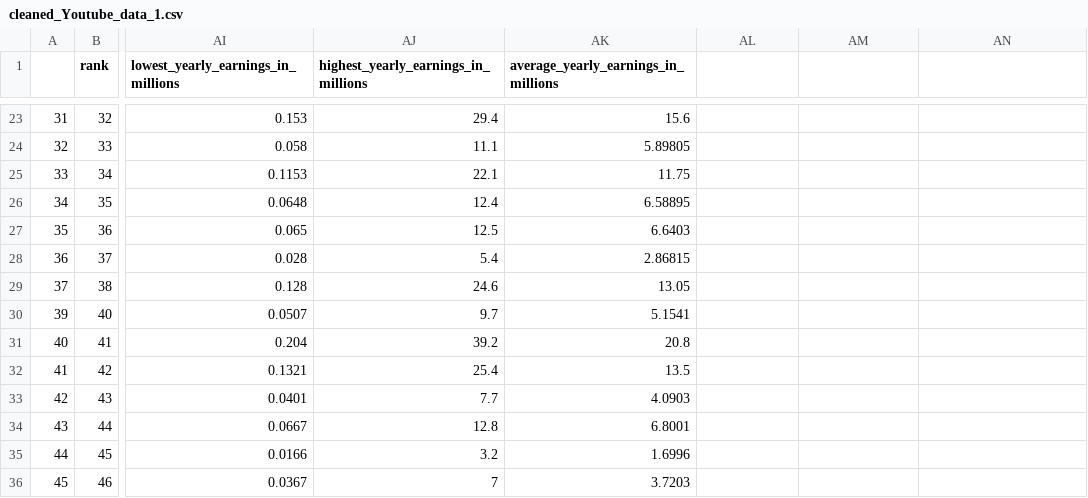
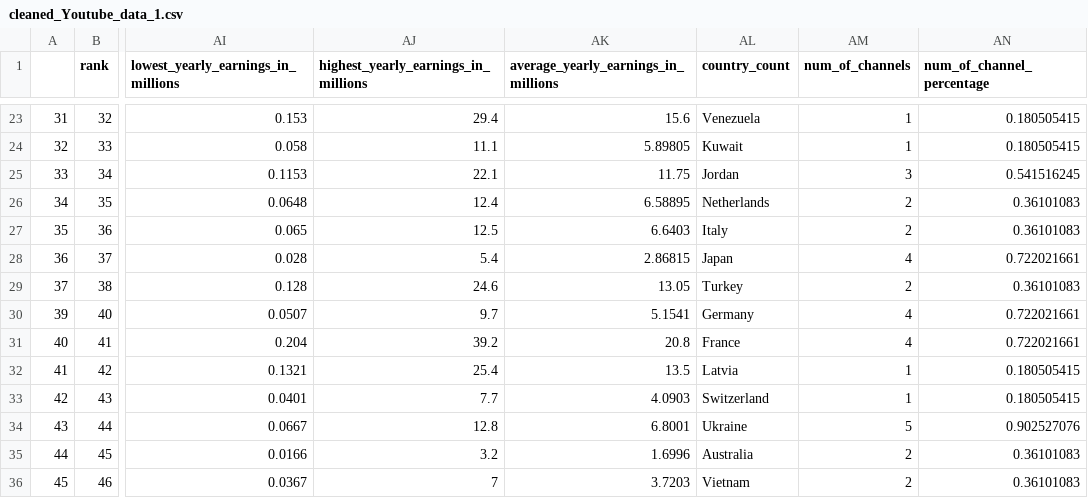
Before and after one commit to aba4/FIT3179_DV2, a CSV file: cleaned_Youtube_data_1.csv, drawn as a sheet; only a part is shown, gaps mark what is left out; the diff covers the shown part only; the diff names each change by its address in the sheet, - before the commit and + after, or states it on an @@ line.

```diff
--- a/cleaned_Youtube_data_1.csv
+++ b/cleaned_Youtube_data_1.csv
-AL1: (empty)
+AL1: country_count
-AM1: (empty)
+AM1: num_of_channels
-AN1: (empty)
+AN1: num_of_channel_percentage
-AL23 (country_count): (empty)
+AL23 (country_count): Venezuela
-AM23:AM24 (num_of_channels): (empty)
+AM23:AM24 (num_of_channels): 1
-AN23:AN24 (num_of_channel_percentage): (empty)
+AN23:AN24 (num_of_channel_percentage): 0.180505415
-AL24 (country_count): (empty)
+AL24 (country_count): Kuwait
-AL25 (country_count): (empty)
+AL25 (country_count): Jordan
-AM25 (num_of_channels): (empty)
+AM25 (num_of_channels): 3
-AN25 (num_of_channel_percentage): (empty)
+AN25 (num_of_channel_percentage): 0.541516245
-AL26 (country_count): (empty)
+AL26 (country_count): Netherlands
-AM26:AM27 (num_of_channels): (empty)
+AM26:AM27 (num_of_channels): 2
-AN26:AN27 (num_of_channel_percentage): (empty)
+AN26:AN27 (num_of_channel_percentage): 0.36101083
-AL27 (country_count): (empty)
+AL27 (country_count): Italy
-AL28 (country_count): (empty)
+AL28 (country_count): Japan
-AM28 (num_of_channels): (empty)
+AM28 (num_of_channels): 4
-AN28 (num_of_channel_percentage): (empty)
+AN28 (num_of_channel_percentage): 0.722021661
-AL29 (country_count): (empty)
+AL29 (country_count): Turkey
-AM29 (num_of_channels): (empty)
+AM29 (num_of_channels): 2
-AN29 (num_of_channel_percentage): (empty)
+AN29 (num_of_channel_percentage): 0.36101083
-AL30 (country_count): (empty)
+AL30 (country_count): Germany
-AM30:AM31 (num_of_channels): (empty)
+AM30:AM31 (num_of_channels): 4
-AN30:AN31 (num_of_channel_percentage): (empty)
+AN30:AN31 (num_of_channel_percentage): 0.722021661
-AL31 (country_count): (empty)
+AL31 (country_count): France
-AL32 (country_count): (empty)
+AL32 (country_count): Latvia
-AM32:AM33 (num_of_channels): (empty)
+AM32:AM33 (num_of_channels): 1
-AN32:AN33 (num_of_channel_percentage): (empty)
+AN32:AN33 (num_of_channel_percentage): 0.180505415
-AL33 (country_count): (empty)
+AL33 (country_count): Switzerland
-AL34 (country_count): (empty)
+AL34 (country_count): Ukraine
-AM34 (num_of_channels): (empty)
+AM34 (num_of_channels): 5
-AN34 (num_of_channel_percentage): (empty)
+AN34 (num_of_channel_percentage): 0.902527076
-AL35 (country_count): (empty)
+AL35 (country_count): Australia
-AM35:AM36 (num_of_channels): (empty)
+AM35:AM36 (num_of_channels): 2
-AN35:AN36 (num_of_channel_percentage): (empty)
+AN35:AN36 (num_of_channel_percentage): 0.36101083
-AL36 (country_count): (empty)
+AL36 (country_count): Vietnam
```
Also changed, not shown: 84 edited cells elsewhere in this file.
